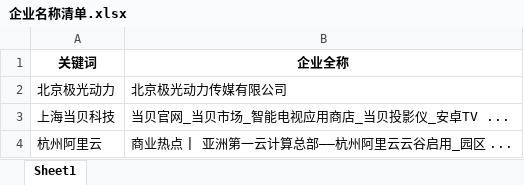
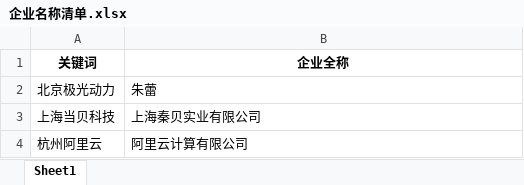
Before and after one commit to dstweihao/bing-aiqicha-scraper, an Excel workbook: 企业名称清单.xlsx, sheet Sheet1, drawn as a sheet; values as stored, in another font and other column widths than the file's, no borders; the diff names each change by its address in the sheet, - before the commit and + after, or states it on an @@ line.

```diff
--- a/企业名称清单.xlsx (sheet Sheet1)
+++ b/企业名称清单.xlsx (sheet Sheet1)
-B2 (企业全称): 北京极光动力传媒有限公司
+B2 (企业全称): 朱蕾
-B3 (企业全称): 当贝官网_当贝市场_智能电视应用商店_当贝投影仪_安卓TV ...
+B3 (企业全称): 上海秦贝实业有限公司
-B4 (企业全称): 商业热点 | 亚洲第一云计算总部——杭州阿里云云谷启用_园区 ...
+B4 (企业全称): 阿里云计算有限公司
```
Also changed, not shown: 1 other file.
